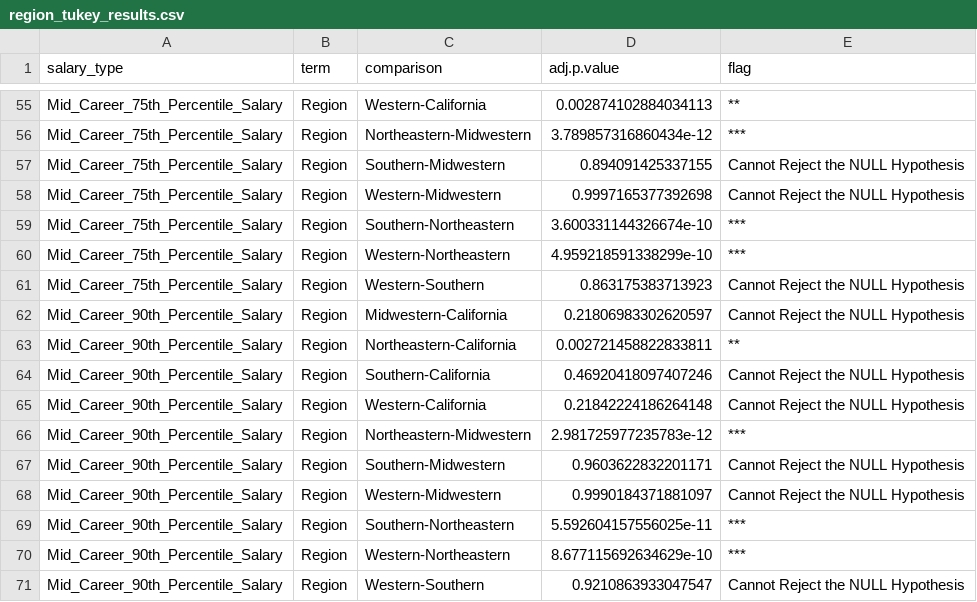
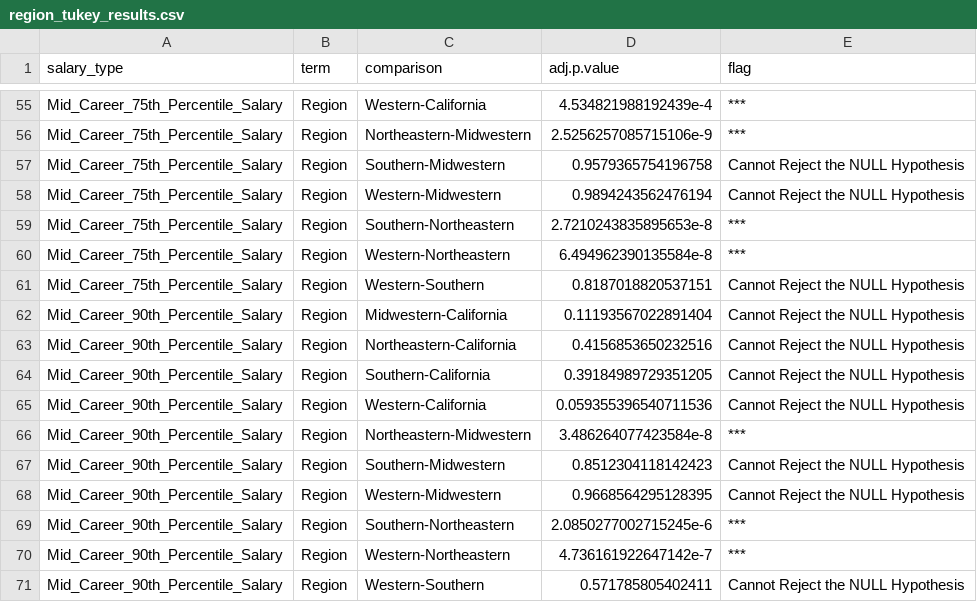
Before and after one commit to UBC-MDS/DSCI_522_Salary-vs-College, a CSV file: results/anova_results/region_tukey_results.csv, drawn as a sheet; only a part is shown, gaps mark what is left out; the diff covers the shown part only; the diff names each change by its address in the sheet, - before the commit and + after, or states it on an @@ line.

```diff
--- a/results/anova_results/region_tukey_results.csv
+++ b/results/anova_results/region_tukey_results.csv
-D55 (adj.p.value): 0.002874102884034113
+D55 (adj.p.value): 4.534821988192439e-4
-E55 (flag): **
+E55 (flag): ***
-D56 (adj.p.value): 3.789857316860434e-12
+D56 (adj.p.value): 2.5256257085715106e-9
-D57 (adj.p.value): 0.894091425337155
+D57 (adj.p.value): 0.9579365754196758
-D58 (adj.p.value): 0.9997165377392698
+D58 (adj.p.value): 0.9894243562476194
-D59 (adj.p.value): 3.600331144326674e-10
+D59 (adj.p.value): 2.7210243835895653e-8
-D60 (adj.p.value): 4.959218591338299e-10
+D60 (adj.p.value): 6.494962390135584e-8
-D61 (adj.p.value): 0.863175383713923
+D61 (adj.p.value): 0.8187018820537151
-D62 (adj.p.value): 0.21806983302620597
+D62 (adj.p.value): 0.11193567022891404
-D63 (adj.p.value): 0.002721458822833811
+D63 (adj.p.value): 0.4156853650232516
-E63 (flag): **
+E63 (flag): Cannot Reject the NULL Hypothesis
-D64 (adj.p.value): 0.46920418097407246
+D64 (adj.p.value): 0.39184989729351205
-D65 (adj.p.value): 0.21842224186264148
+D65 (adj.p.value): 0.059355396540711536
-D66 (adj.p.value): 2.981725977235783e-12
+D66 (adj.p.value): 3.486264077423584e-8
-D67 (adj.p.value): 0.9603622832201171
+D67 (adj.p.value): 0.8512304118142423
-D68 (adj.p.value): 0.9990184371881097
+D68 (adj.p.value): 0.9668564295128395
-D69 (adj.p.value): 5.592604157556025e-11
+D69 (adj.p.value): 2.0850277002715245e-6
-D70 (adj.p.value): 8.677115692634629e-10
+D70 (adj.p.value): 4.736161922647142e-7
-D71 (adj.p.value): 0.9210863933047547
+D71 (adj.p.value): 0.571785805402411
```
Also changed, not shown: 61 edited cells elsewhere in this file, data/clean_data/clean_salary_by_region.csv, data/clean_data/clean_salary_by_type.csv, 41 other files.
